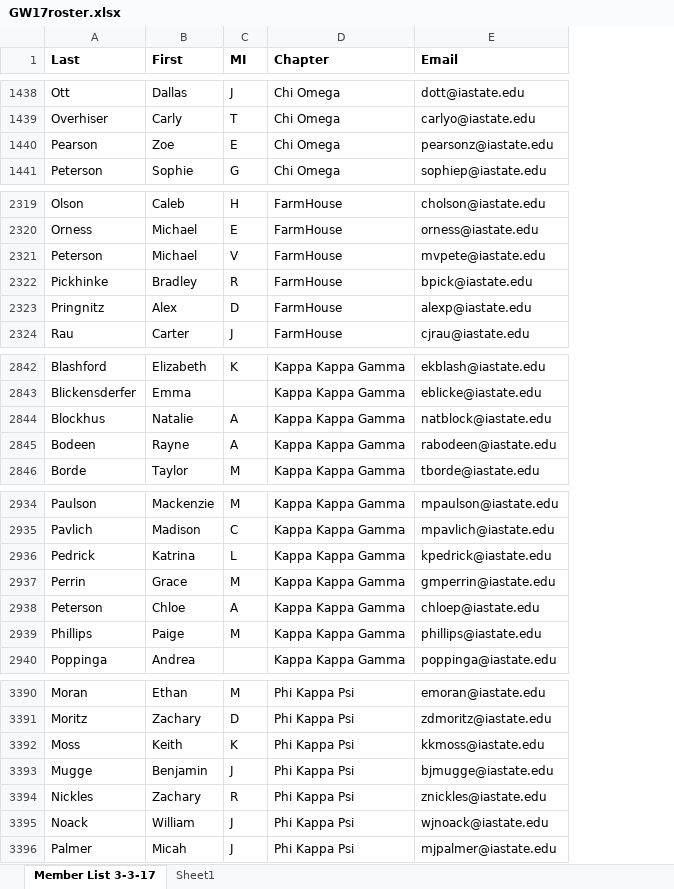
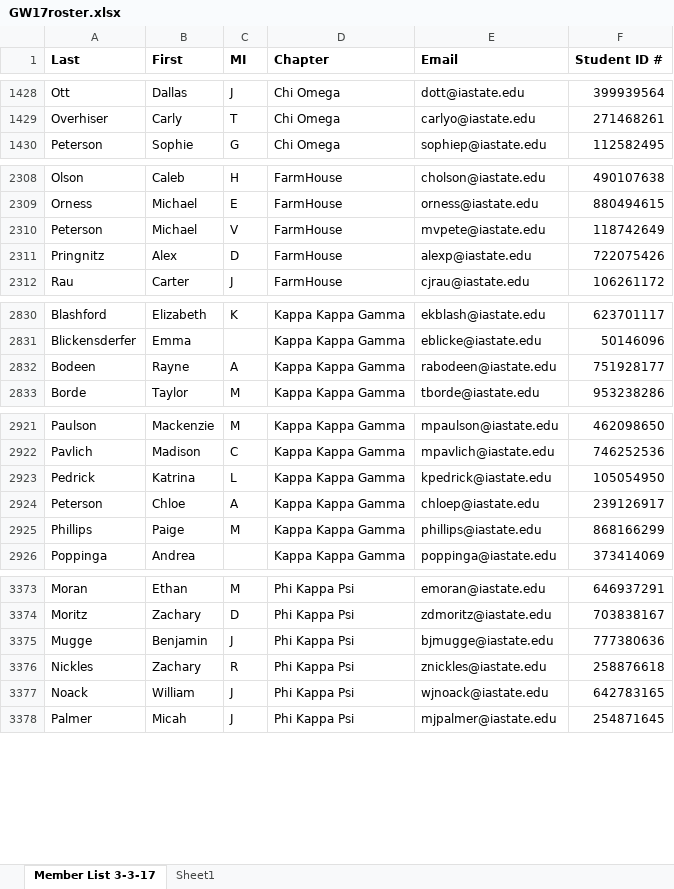
Before and after one commit to snowguy13/isu-greek-week, an Excel workbook: checkin/GW17roster.xlsx, sheet Member List 3-3-17, drawn as a sheet; only a part is shown, gaps mark what is left out; values as stored, in another font and other column widths than the file's, no borders; charts and pictures not drawn; removed rows and columns are numbered as before the commit, all else as after; the diff covers the shown part only; the diff names each change by its address in the sheet, - before the commit and + after, or states it on an @@ line.

```diff
--- a/checkin/GW17roster.xlsx (sheet Member List 3-3-17)
+++ b/checkin/GW17roster.xlsx (sheet Member List 3-3-17)
+column F (Student ID #), rows 1428-1430: 399939564 | 271468261 | 112582495; rows 2308-2312: 490107638 | 880494615 | 118742649 | 722075426 | 106261172; rows 2830-2833: 623701117 | 50146096 | 751928177 | 953238286; rows 2921-2926: 462098650 | 746252536 | 105054950 | 239126917 | 868166299 | 373414069; rows 3373-3378: 646937291 | 703838167 | 777380636 | 258876618 | 642783165 | 254871645
-row 1440: Pearson | Zoe | E | Chi Omega | pearsonz@iastate.edu
-row 2322: Pickhinke | Bradley | R | FarmHouse | bpick@iastate.edu
-row 2844: Blockhus | Natalie | A | Kappa Kappa Gamma | natblock@iastate.edu
-row 2937: Perrin | Grace | M | Kappa Kappa Gamma | gmperrin@iastate.edu
-row 3392: Moss | Keith | K | Phi Kappa Psi | kkmoss@iastate.edu
```
Also changed, not shown: 20 removed rows and 7 edited cells elsewhere in this sheet, sheet Sheet1, charts or pictures, 2 other files.
